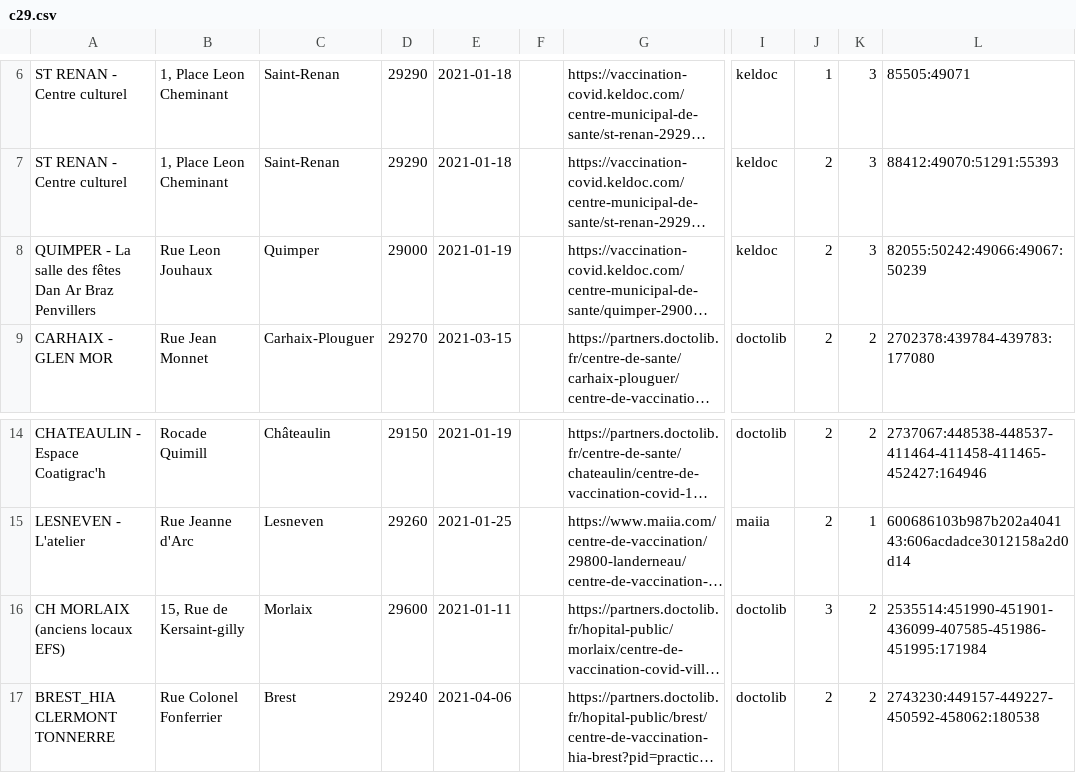
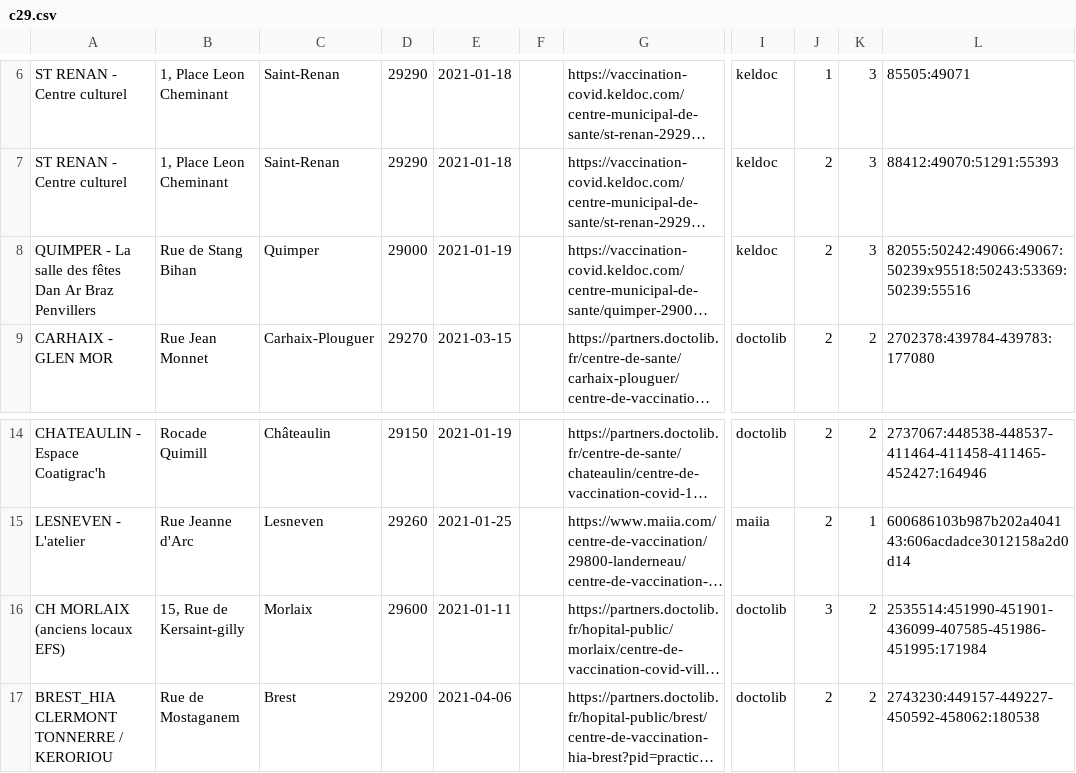
Before and after one commit to torr-penn/jeveuxmonvaccin, a CSV file: scripts/c29.csv, drawn as a sheet; only a part is shown, gaps mark what is left out; long unchanged cells end in …; the diff names each change by its address in the sheet, - before the commit and + after, or states it on an @@ line.

```diff
--- a/scripts/c29.csv
+++ b/scripts/c29.csv
-B8: Rue Leon Jouhaux
+B8: Rue de Stang Bihan
-L8: 82055:50242:49066:49067:50239
+L8: 82055:50242:49066:49067:50239x95518:50243:53369:50239:55516
-A17: BREST_HIA CLERMONT TONNERRE
+A17: BREST_HIA CLERMONT TONNERRE / KERORIOU
-B17: Rue Colonel Fonferrier
+B17: Rue de Mostaganem
-D17: 29240
+D17: 29200
```
Also changed, not shown: scripts/c22.csv, 6 other files.
